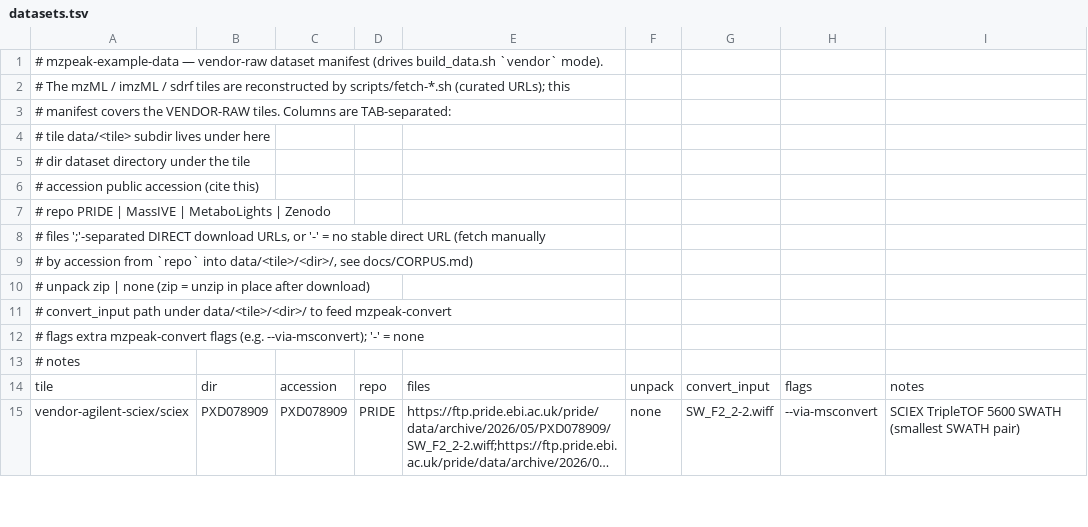
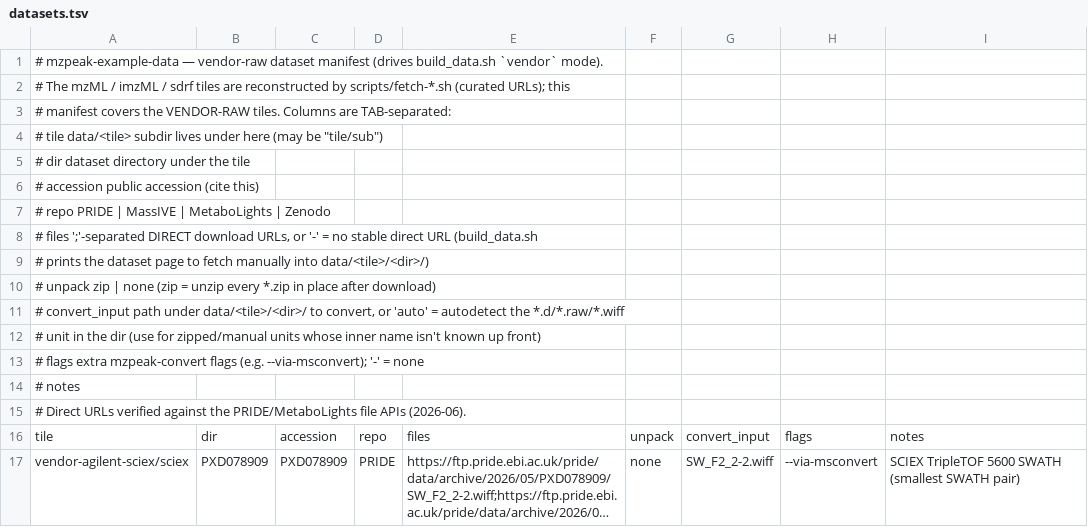
Before and after one commit to KohlbacherLab/mzpeak-example-data, a TSV file: manifest/datasets.tsv, drawn as a sheet; only a part is shown; long unchanged cells end in …; the diff covers the shown part only.

```diff
--- a/manifest/datasets.tsv
+++ b/manifest/datasets.tsv
@@ -3,3 +3,3 @@
 # manifest covers the VENDOR-RAW tiles. Columns are TAB-separated:
-#   tile          data/<tile> subdir lives under here
+#   tile          data/<tile> subdir lives under here (may be "tile/sub")
 #   dir           dataset directory under the tile
@@ -7,8 +7,10 @@
 #   repo          PRIDE | MassIVE | MetaboLights | Zenodo
-#   files         ';'-separated DIRECT download URLs, or '-' = no stable direct URL (fetch manually
-#                 by accession from `repo` into data/<tile>/<dir>/, see docs/CORPUS.md)
-#   unpack        zip | none      (zip = unzip in place after download)
-#   convert_input path under data/<tile>/<dir>/ to feed mzpeak-convert
+#   files         ';'-separated DIRECT download URLs, or '-' = no stable direct URL (build_data.sh
+#                 prints the dataset page to fetch manually into data/<tile>/<dir>/)
+#   unpack        zip | none      (zip = unzip every *.zip in place after download)
+#   convert_input path under data/<tile>/<dir>/ to convert, or 'auto' = autodetect the *.d/*.raw/*.wiff
+#                 unit in the dir (use for zipped/manual units whose inner name isn't known up front)
 #   flags         extra mzpeak-convert flags (e.g. --via-msconvert); '-' = none
 #   notes
+# Direct URLs verified against the PRIDE/MetaboLights file APIs (2026-06).
 tile	dir	accession	repo	files	unpack	convert_input	flags	notes
```
Also changed, not shown: 28 edited cells elsewhere in this file, 4 other files.
